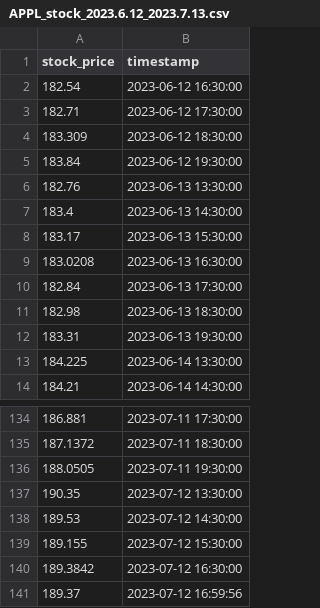
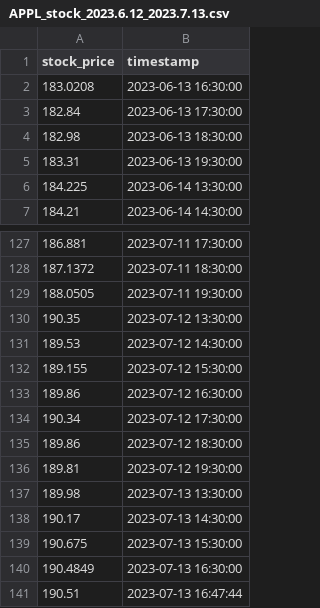
Before and after one commit to Sigolon/APPL_stocker_Quantitative_rading, a CSV file: database/APPL_stock_2023.6.12_2023.7.13.csv, drawn as a sheet; only a part is shown, gaps mark what is left out.

```diff
--- a/database/APPL_stock_2023.6.12_2023.7.13.csv
+++ b/database/APPL_stock_2023.6.12_2023.7.13.csv
@@ -1,9 +1,2 @@
 stock_price,timestamp
-182.54,2023-06-12 16:30:00
-182.71,2023-06-12 17:30:00
-183.309,2023-06-12 18:30:00
-183.84,2023-06-12 19:30:00
-182.76,2023-06-13 13:30:00
-183.4,2023-06-13 14:30:00
-183.17,2023-06-13 15:30:00
 183.0208,2023-06-13 16:30:00
@@ -139,3 +132,10 @@ stock_price,timestamp
 189.155,2023-07-12 15:30:00
-189.3842,2023-07-12 16:30:00
-189.37,2023-07-12 16:59:56
+189.86,2023-07-12 16:30:00
+190.34,2023-07-12 17:30:00
+189.86,2023-07-12 18:30:00
+189.81,2023-07-12 19:30:00
+189.98,2023-07-13 13:30:00
+190.17,2023-07-13 14:30:00
+190.675,2023-07-13 15:30:00
+190.4849,2023-07-13 16:30:00
+190.51,2023-07-13 16:47:44
```
Also changed, not shown: 4 other files.
